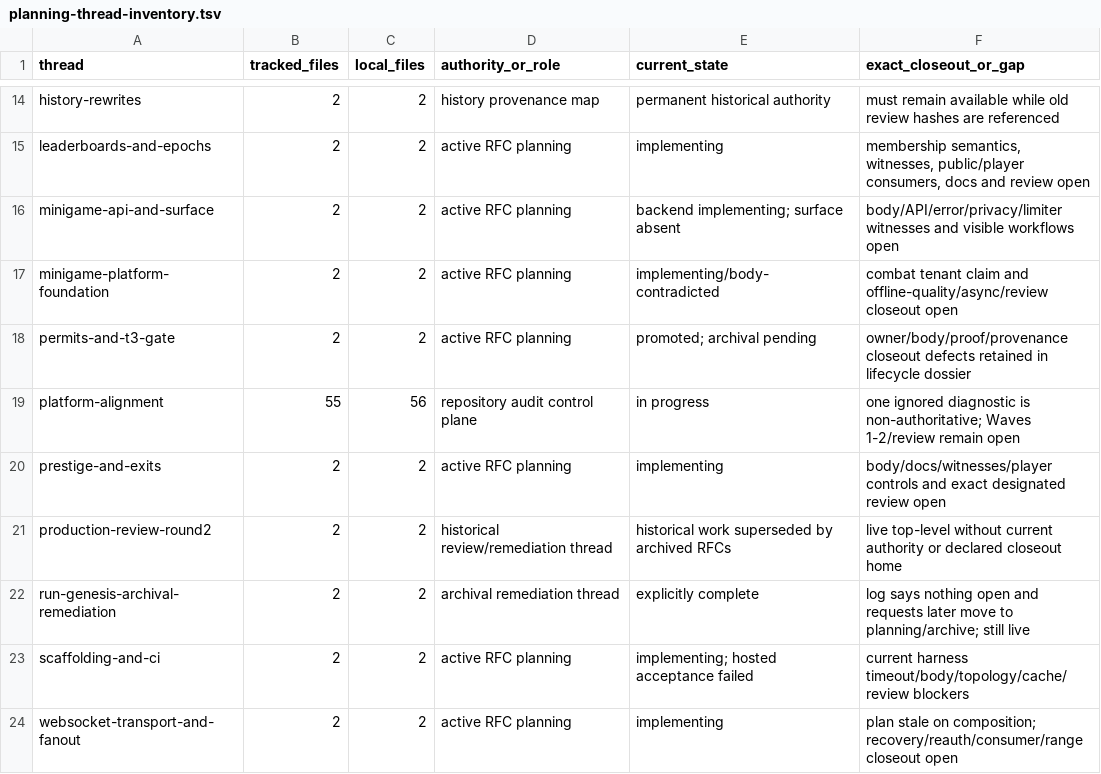
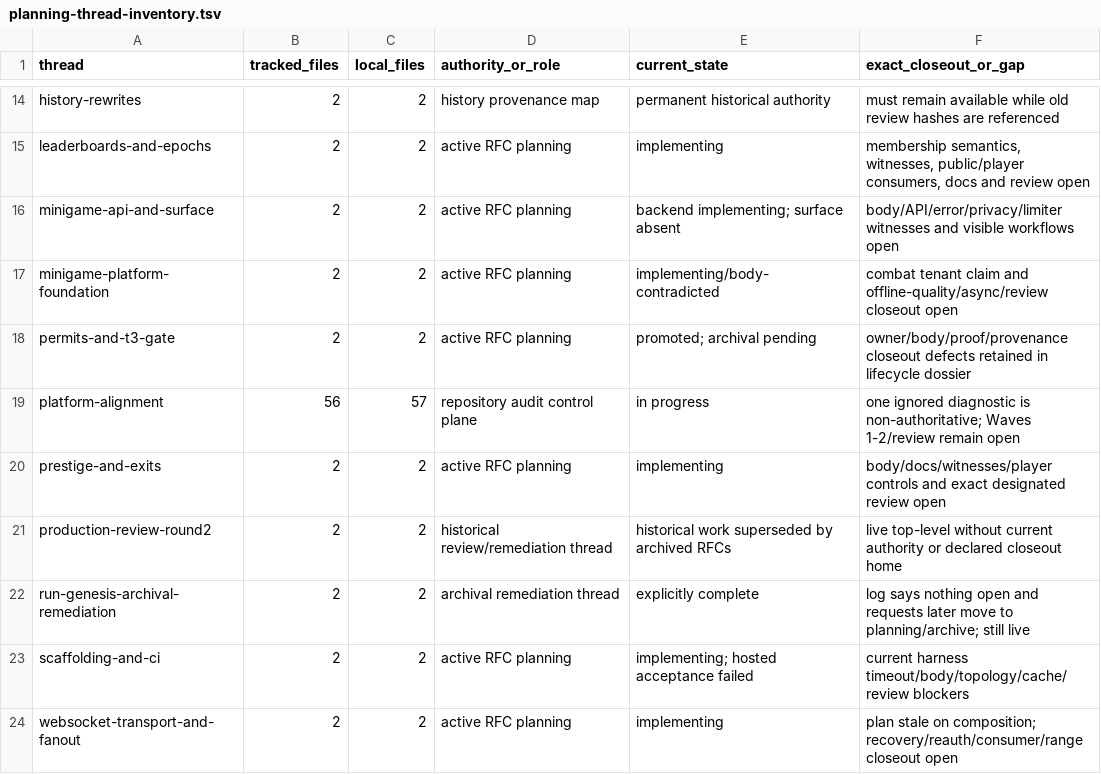
Before and after one commit to stronk-dev/destroy-humanity-any-percent, a TSV file: planning/platform-alignment/planning-thread-inventory.tsv, drawn as a sheet; only a part is shown, gaps mark what is left out.

```diff
--- a/planning/platform-alignment/planning-thread-inventory.tsv
+++ b/planning/platform-alignment/planning-thread-inventory.tsv
@@ -18,3 +18,3 @@ minigame-platform-foundation	2	2	active RFC planning	implementing/body-contradic
 permits-and-t3-gate	2	2	active RFC planning	promoted; archival pending	owner/body/proof/provenance closeout defects retained in lifecycle dossier
-platform-alignment	55	56	repository audit control plane	in progress	one ignored diagnostic is non-authoritative; Waves 1-2/review remain open
+platform-alignment	56	57	repository audit control plane	in progress	one ignored diagnostic is non-authoritative; Waves 1-2/review remain open
 prestige-and-exits	2	2	active RFC planning	implementing	body/docs/witnesses/player controls and exact designated review open
```
Also changed, not shown: planning/platform-alignment/inventory.tsv, 5 other files.
